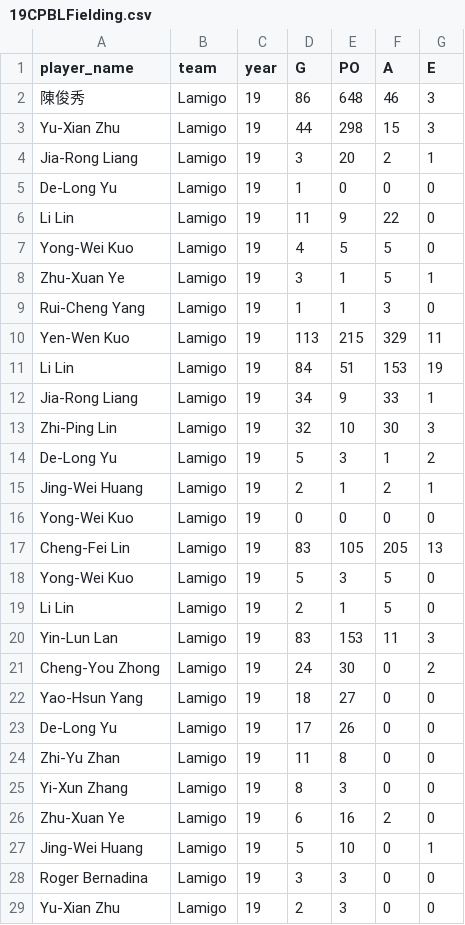
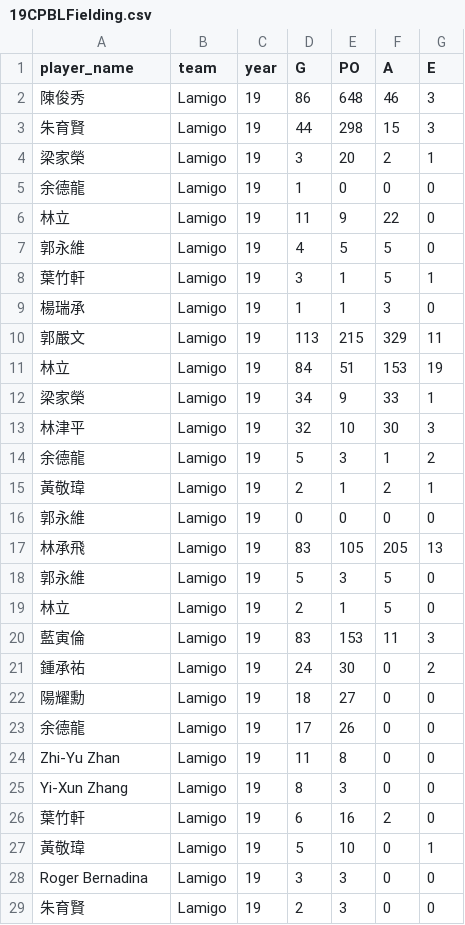
Before and after one commit to chan9988/2020database_team18, a CSV file: 19CPBLFielding.csv, drawn as a sheet; only a part is shown; the diff covers the shown part only.

Commit message:
translate field(not done)

```diff
--- a/19CPBLFielding.csv
+++ b/19CPBLFielding.csv
@@ -2,28 +2,28 @@
 陳俊秀,Lamigo,19,86,648,46,3
-Yu-Xian Zhu,Lamigo,19,44,298,15,3
-Jia-Rong Liang,Lamigo,19,3,20,2,1
-De-Long Yu,Lamigo,19,1,0,0,0
-Li Lin,Lamigo,19,11,9,22,0
-Yong-Wei Kuo,Lamigo,19,4,5,5,0
-Zhu-Xuan Ye,Lamigo,19,3,1,5,1
-Rui-Cheng Yang,Lamigo,19,1,1,3,0
-Yen-Wen Kuo,Lamigo,19,113,215,329,11
-Li Lin,Lamigo,19,84,51,153,19
-Jia-Rong Liang,Lamigo,19,34,9,33,1
-Zhi-Ping Lin,Lamigo,19,32,10,30,3
-De-Long Yu,Lamigo,19,5,3,1,2
-Jing-Wei Huang,Lamigo,19,2,1,2,1
-Yong-Wei Kuo,Lamigo,19,0,0,0,0
-Cheng-Fei Lin,Lamigo,19,83,105,205,13
-Yong-Wei Kuo,Lamigo,19,5,3,5,0
-Li Lin,Lamigo,19,2,1,5,0
-Yin-Lun Lan,Lamigo,19,83,153,11,3
-Cheng-You Zhong,Lamigo,19,24,30,0,2
-Yao-Hsun Yang,Lamigo,19,18,27,0,0
-De-Long Yu,Lamigo,19,17,26,0,0
+朱育賢,Lamigo,19,44,298,15,3
+梁家榮,Lamigo,19,3,20,2,1
+余德龍,Lamigo,19,1,0,0,0
+林立,Lamigo,19,11,9,22,0
+郭永維,Lamigo,19,4,5,5,0
+葉竹軒,Lamigo,19,3,1,5,1
+楊瑞承,Lamigo,19,1,1,3,0
+郭嚴文,Lamigo,19,113,215,329,11
+林立,Lamigo,19,84,51,153,19
+梁家榮,Lamigo,19,34,9,33,1
+林津平,Lamigo,19,32,10,30,3
+余德龍,Lamigo,19,5,3,1,2
+黃敬瑋,Lamigo,19,2,1,2,1
+郭永維,Lamigo,19,0,0,0,0
+林承飛,Lamigo,19,83,105,205,13
+郭永維,Lamigo,19,5,3,5,0
+林立,Lamigo,19,2,1,5,0
+藍寅倫,Lamigo,19,83,153,11,3
+鍾承祐,Lamigo,19,24,30,0,2
+陽耀勳,Lamigo,19,18,27,0,0
+余德龍,Lamigo,19,17,26,0,0
 Zhi-Yu Zhan,Lamigo,19,11,8,0,0
 Yi-Xun Zhang,Lamigo,19,8,3,0,0
-Zhu-Xuan Ye,Lamigo,19,6,16,2,0
-Jing-Wei Huang,Lamigo,19,5,10,0,1
+葉竹軒,Lamigo,19,6,16,2,0
+黃敬瑋,Lamigo,19,5,10,0,1
 Roger Bernadina,Lamigo,19,3,3,0,0
-Yu-Xian Zhu,Lamigo,19,2,3,0,0
+朱育賢,Lamigo,19,2,3,0,0
```
Also changed, not shown: 112 edited cells elsewhere in this file.
